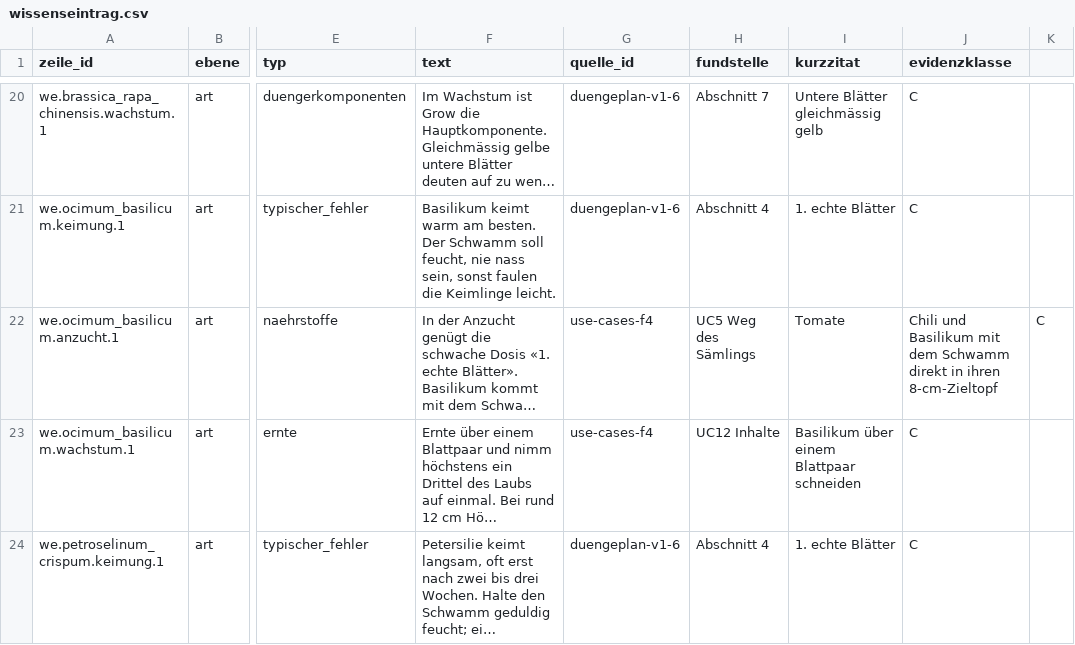
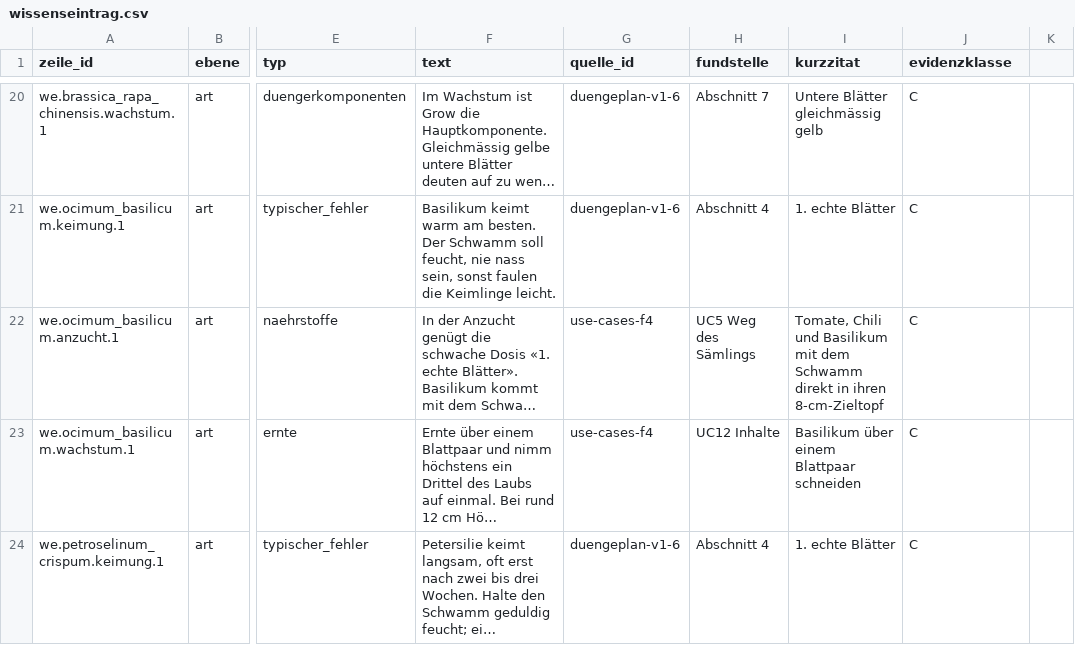
Before and after one commit to hydrovisor/hydrovisor.github.io, a CSV file: docs/entwurf/wissenseintrag.csv, drawn as a sheet; only a part is shown, gaps mark what is left out; long unchanged cells end in …; the diff names each change by its address in the sheet, - before the commit and + after, or states it on an @@ line.

```diff
--- a/docs/entwurf/wissenseintrag.csv
+++ b/docs/entwurf/wissenseintrag.csv
-I22 (kurzzitat): Tomate
+I22 (kurzzitat): Tomate, Chili und Basilikum mit dem Schwamm direkt in ihren 8-cm-Zieltopf
-J22 (evidenzklasse): Chili und Basilikum mit dem Schwamm direkt in ihren 8-cm-Zieltopf
+J22 (evidenzklasse): C
-K22: C
+K22: (empty)
```
Also changed, not shown: 5 other files.
